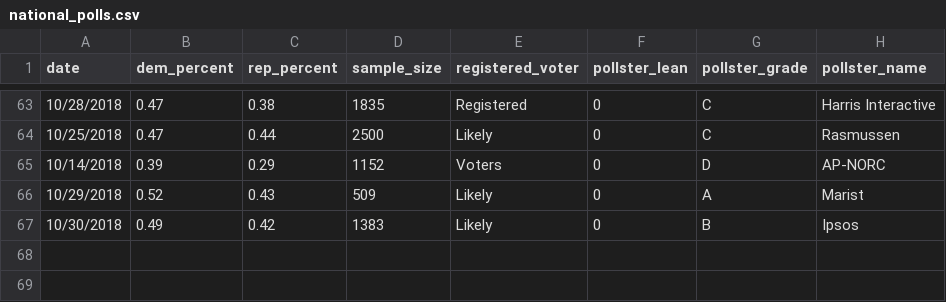
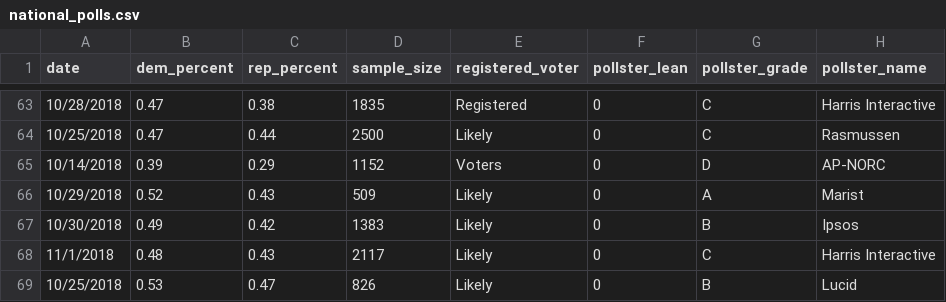
Before and after one commit to polistat/data-2018, a CSV file: national_polls.csv, drawn as a sheet; only a part is shown, gaps mark what is left out.

Commit message:
Add 2 new polls

```diff
--- a/national_polls.csv
+++ b/national_polls.csv
@@ -67 +67,3 @@ date,dem_percent,rep_percent,sample_size,registered_voter,pollster_lean,pollster
 10/30/2018,0.49,0.42,1383,Likely,0,B,Ipsos
+11/1/2018,0.48,0.43,2117,Likely,0,C,Harris Interactive
+10/25/2018,0.53,0.47,826,Likely,0,B,Lucid
```
